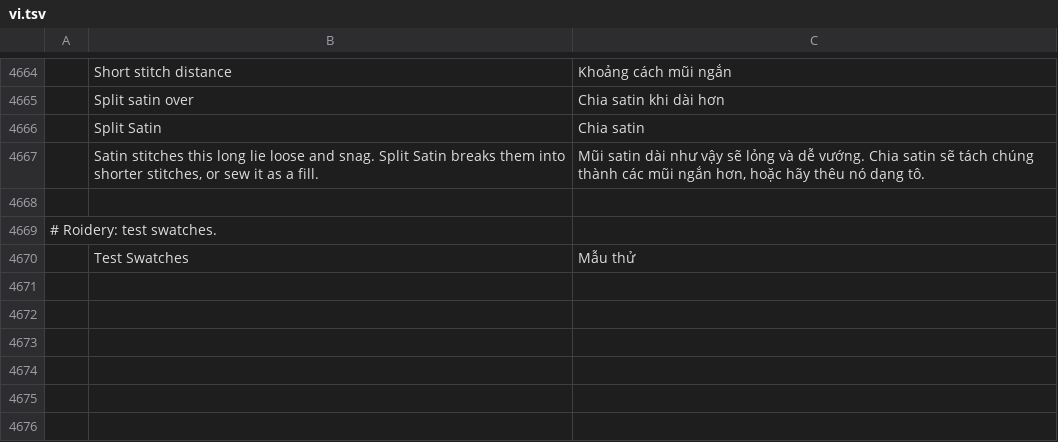
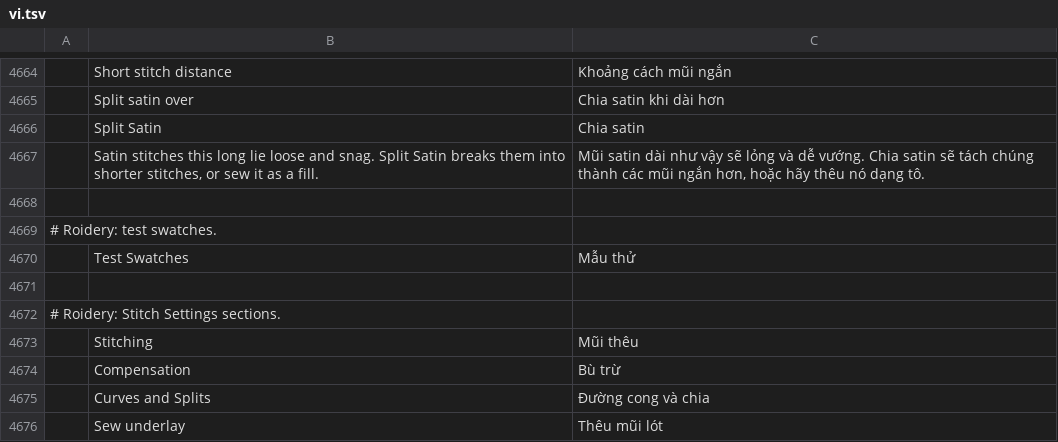
Before and after one commit to lork-fork/Roidery, a TSV file: crates/ui-egui/src/i18n/vi.tsv, drawn as a sheet; only a part is shown, gaps mark what is left out; the diff names each change by its address in the sheet, - before the commit and + after, or states it on an @@ line.

```diff
--- a/crates/ui-egui/src/i18n/vi.tsv
+++ b/crates/ui-egui/src/i18n/vi.tsv
+row 4671: (empty)
+row 4672: # Roidery: Stitch Settings sections.
+row 4673:  | Stitching | Mũi thêu
+row 4674:  | Compensation | Bù trừ
+row 4675:  | Curves and Splits | Đường cong và chia
+row 4676:  | Sew underlay | Thêu mũi lót
```
Also changed, not shown: crates/ui-egui/src/i18n/cs.tsv, crates/ui-egui/src/i18n/fr.tsv, 14 other files.
